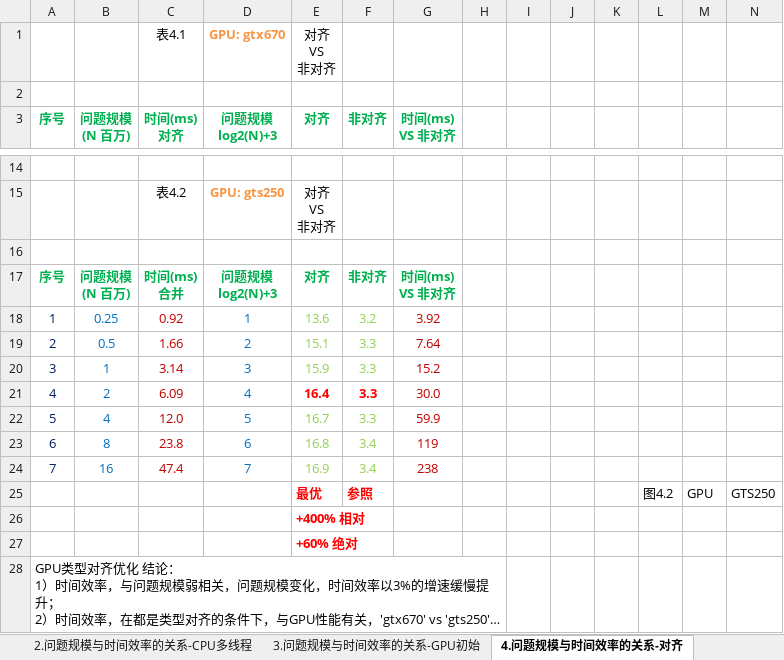
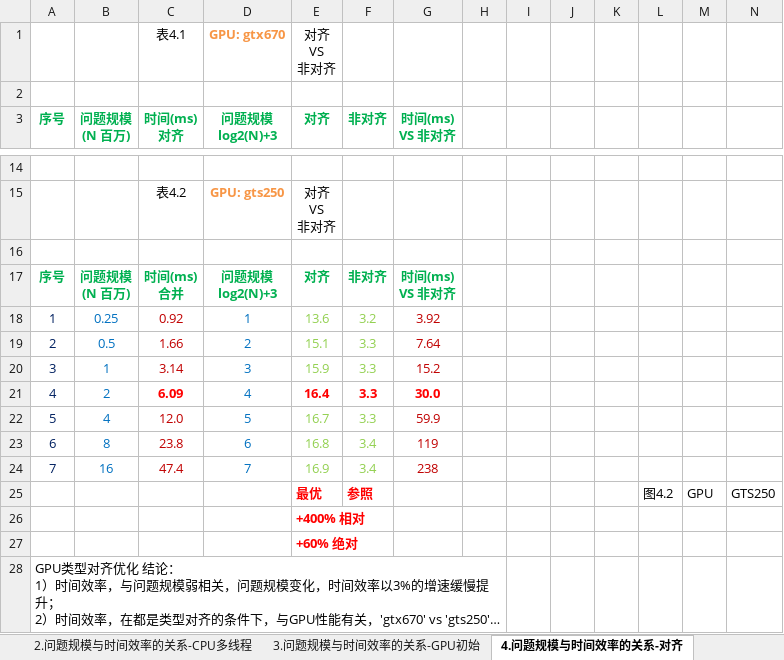
Before and after one commit to soulsheng/CudaAccMs3d, an Excel workbook: doc/基于CUDA的三维动画实时绘制效率改善算法.xlsx, sheet 4.问题规模与时间效率的关系-对齐, drawn as a sheet; only a part is shown, gaps mark what is left out; long unchanged cells end in …; values as stored, in another font and other column widths than the file's, no borders; charts and pictures not drawn; the diff names each change by its address in the sheet, - before the commit and + after, or states it on an @@ line.

```diff
--- a/doc/基于CUDA的三维动画实时绘制效率改善算法.xlsx (sheet 4.问题规模与时间效率的关系-对齐)
+++ b/doc/基于CUDA的三维动画实时绘制效率改善算法.xlsx (sheet 4.问题规模与时间效率的关系-对齐)
@@ C21 bold: off → on, text colour: #C00000 → #FF0000 @@
@@ G21 bold: off → on, text colour: #C00000 → #FF0000 @@
```
Also changed, not shown: sheet 5.问题规模与时间效率的关系-拆分, charts or pictures, 5 other files.
